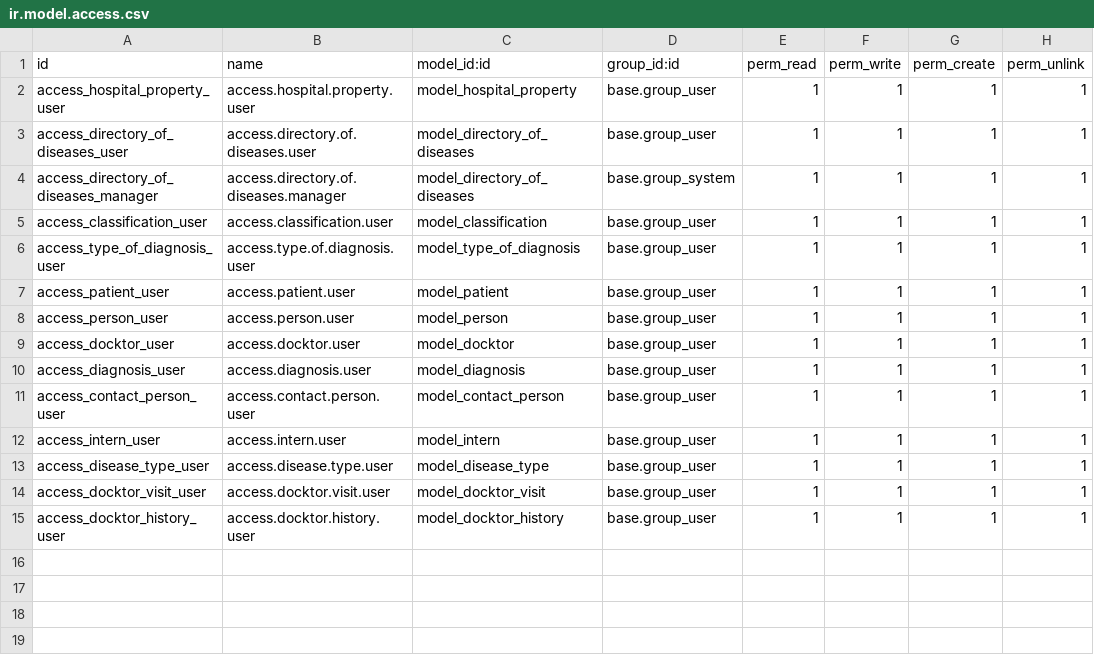
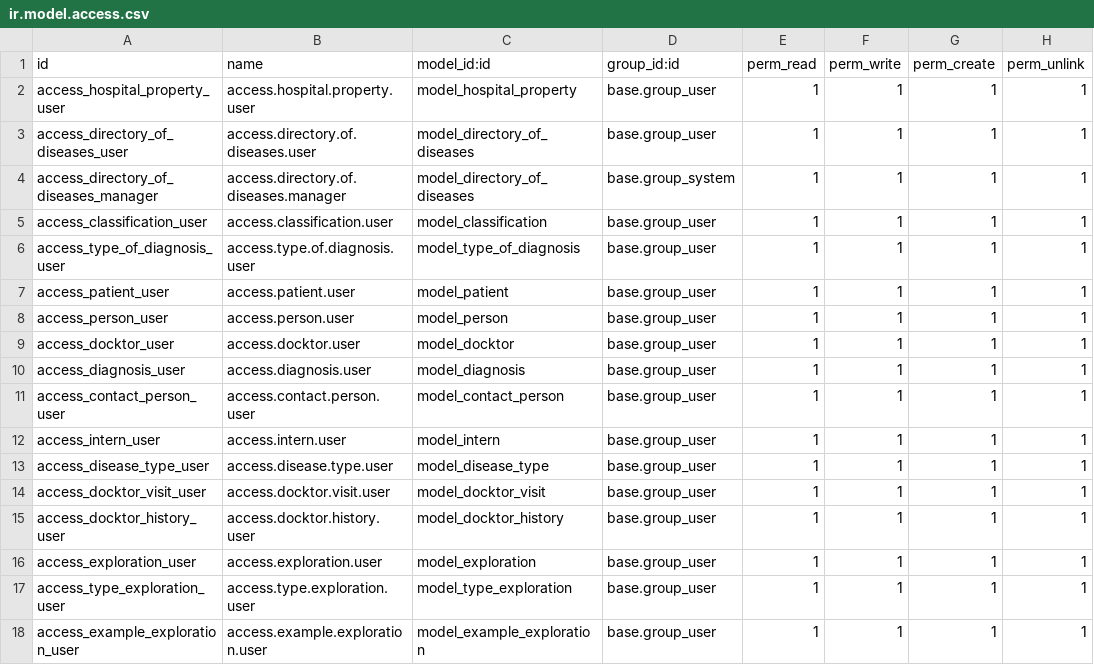
Before and after one commit to kulidaden/kulida_odoo, a CSV file: addons/hospital/security/ir.model.access.csv, drawn as a sheet; the diff names each change by its address in the sheet, - before the commit and + after, or states it on an @@ line.

```diff
--- a/addons/hospital/security/ir.model.access.csv
+++ b/addons/hospital/security/ir.model.access.csv
+row 16: access_exploration_user | access.exploration.user | model_exploration | base.group_user | 1 | 1 | 1 | 1
+row 17: access_type_exploration_user | access.type.exploration.user | model_type_exploration | base.group_user | 1 | 1 | 1 | 1
+row 18: access_example_exploration_user | access.example.exploration.user | model_example_exploration | base.group_user | 1 | 1 | 1 | 1
```
Also changed, not shown: 3 other files.
